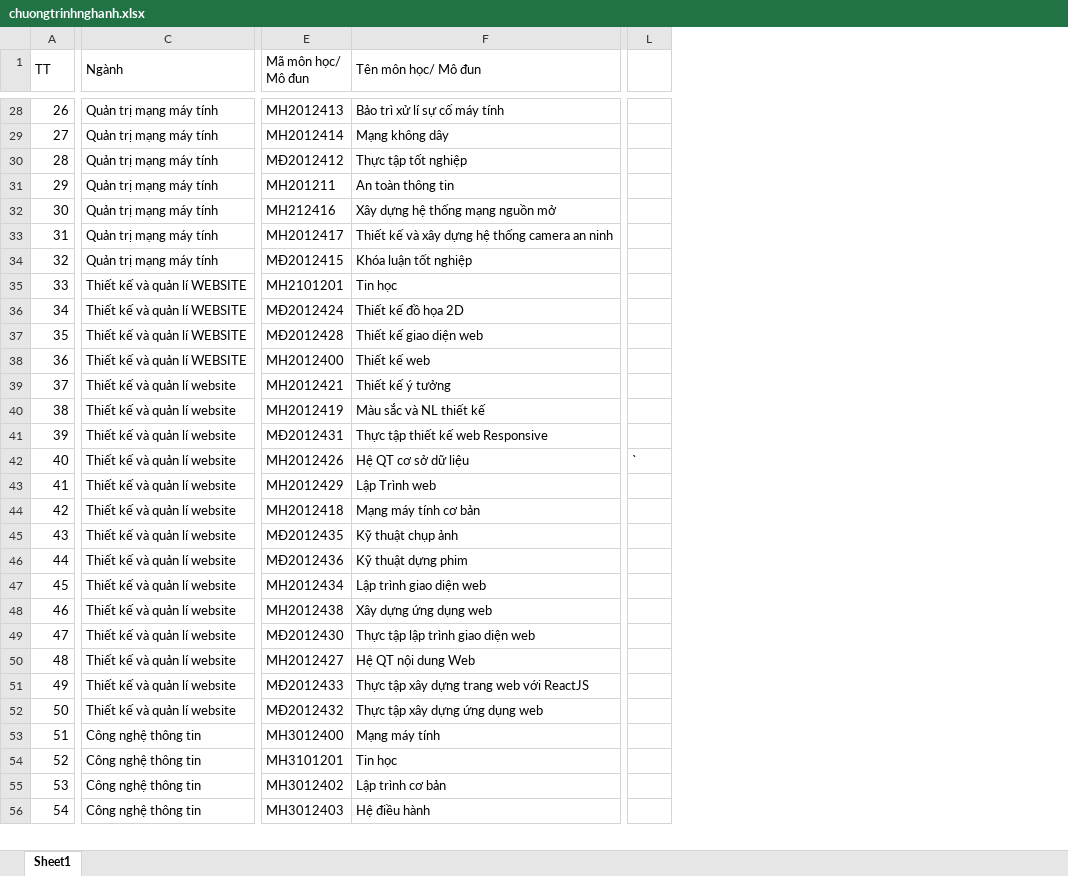
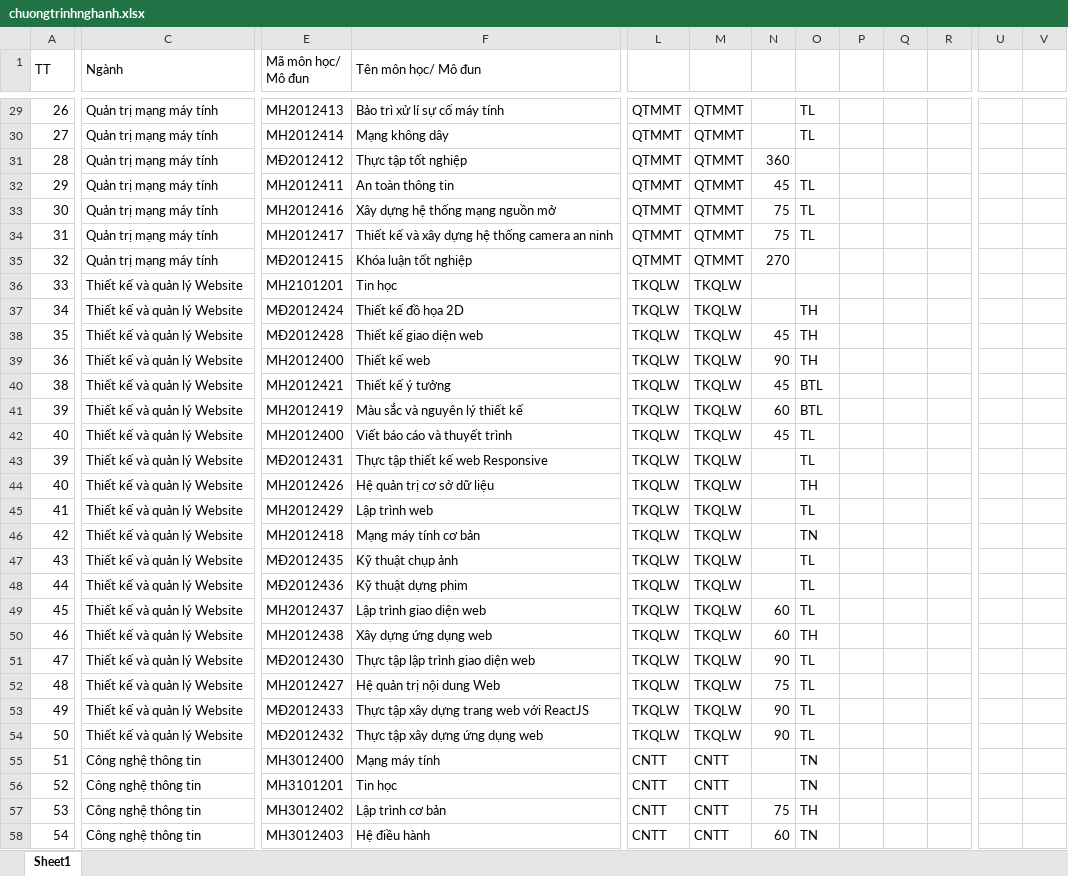
Before and after one commit to tohohai/hotec_timetable, an Excel workbook: data/chuongtrinhnghanh.xlsx, sheet Sheet1, drawn as a sheet; only a part is shown, gaps mark what is left out; values as stored, in another font and other column widths than the file's, no cell formats; removed rows and columns are numbered as before the commit, all else as after; rows hold the shown columns only; the diff covers the shown part only; the diff names each change by its address in the sheet, - before the commit and + after, or states it on an @@ line.

```diff
--- a/data/chuongtrinhnghanh.xlsx (sheet Sheet1)
+++ b/data/chuongtrinhnghanh.xlsx (sheet Sheet1)
-column L, row 42: `
+column L, rows 29-41: QTMMT | QTMMT | QTMMT | QTMMT | QTMMT | QTMMT | QTMMT | TKQLW | TKQLW | TKQLW | TKQLW | TKQLW | TKQLW; rows 43-58: TKQLW | TKQLW | TKQLW | TKQLW | TKQLW | TKQLW | TKQLW | TKQLW | TKQLW | TKQLW | TKQLW | TKQLW | CNTT | CNTT | CNTT | CNTT
+column M, rows 29-41: QTMMT | QTMMT | QTMMT | QTMMT | QTMMT | QTMMT | QTMMT | TKQLW | TKQLW | TKQLW | TKQLW | TKQLW | TKQLW; rows 43-58: TKQLW | TKQLW | TKQLW | TKQLW | TKQLW | TKQLW | TKQLW | TKQLW | TKQLW | TKQLW | TKQLW | TKQLW | CNTT | CNTT | CNTT | CNTT
+column N, rows 31-41: 360 | 45 | 75 | 75 | 270 |  |  | 45 | 90 | 45 | 60; rows 49-58: 60 | 60 | 90 | 75 | 90 | 90 |  |  | 75 | 60
+column O, rows 29-41: TL | TL |  | TL | TL | TL |  |  | TH | TH | TH | BTL | BTL; rows 43-58: TL | TH | TL | TN | TL | TL | TL | TH | TL | TL | TL | TL | TN | TN | TH | TN
+column P, empty
+column Q, empty
+column R, empty
+column U, empty
+column V, empty
-E32 (Mã môn học/ Mô đun): MH201211
+E32 (Mã môn học/ Mô đun): MH2012411
-E33 (Mã môn học/ Mô đun): MH212416
+E33 (Mã môn học/ Mô đun): MH2012416
-C36:C39 (Ngành): Thiết kế và quản lí WEBSITE
+C36:C39 (Ngành): Thiết kế và quản lý Website
@@ column A (TT) renumbered from row 40 down @@
-C40:C41 (Ngành): Thiết kế và quản lí website
+C40:C41 (Ngành): Thiết kế và quản lý Website
-F41 (Tên môn học/ Mô đun): Màu sắc và NL thiết kế
+F41 (Tên môn học/ Mô đun): Màu sắc và nguyên lý thiết kế
+row 42: 40 | Thiết kế và quản lý Website | MH2012400 | Viết báo cáo và thuyết trình | TKQLW | TKQLW | 45 | TL
-C43:C54 (Ngành): Thiết kế và quản lí website
+C43:C54 (Ngành): Thiết kế và quản lý Website
-F44 (Tên môn học/ Mô đun): Hệ QT cơ sở dữ liệu
+F44 (Tên môn học/ Mô đun): Hệ quản trị cơ sở dữ liệu
-F45 (Tên môn học/ Mô đun): Lập Trình web
+F45 (Tên môn học/ Mô đun): Lập trình web
-E49 (Mã môn học/ Mô đun): MH2012434
+E49 (Mã môn học/ Mô đun): MH2012437
-F52 (Tên môn học/ Mô đun): Hệ QT nội dung Web
+F52 (Tên môn học/ Mô đun): Hệ quản trị nội dung Web
```
Also changed, not shown: 2 added rows, 2 added columns and 46 edited cells elsewhere in this sheet, cell formats, data/4_semester.xlsx, data/7_1_roomCapability.xlsx, 3 other files.
